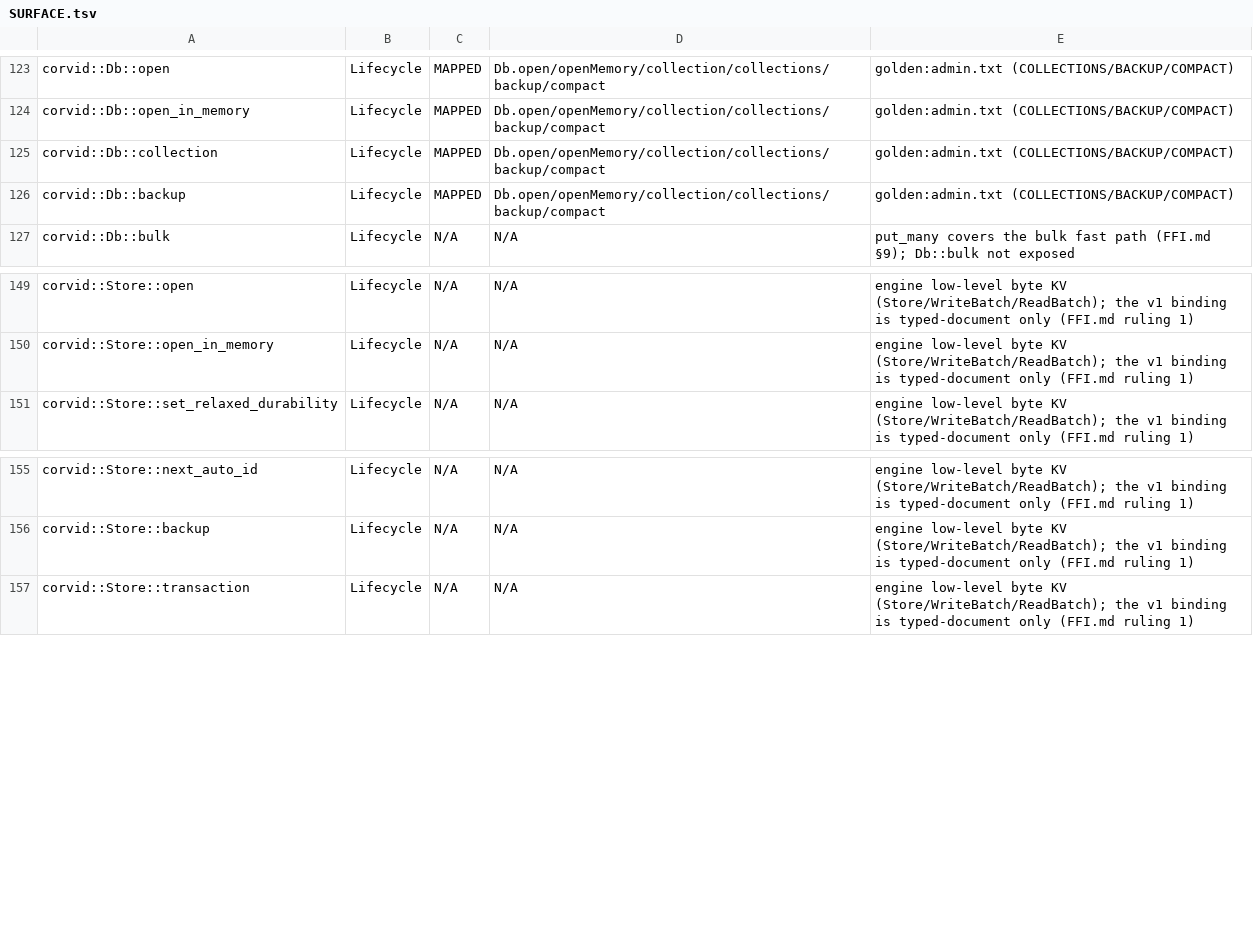
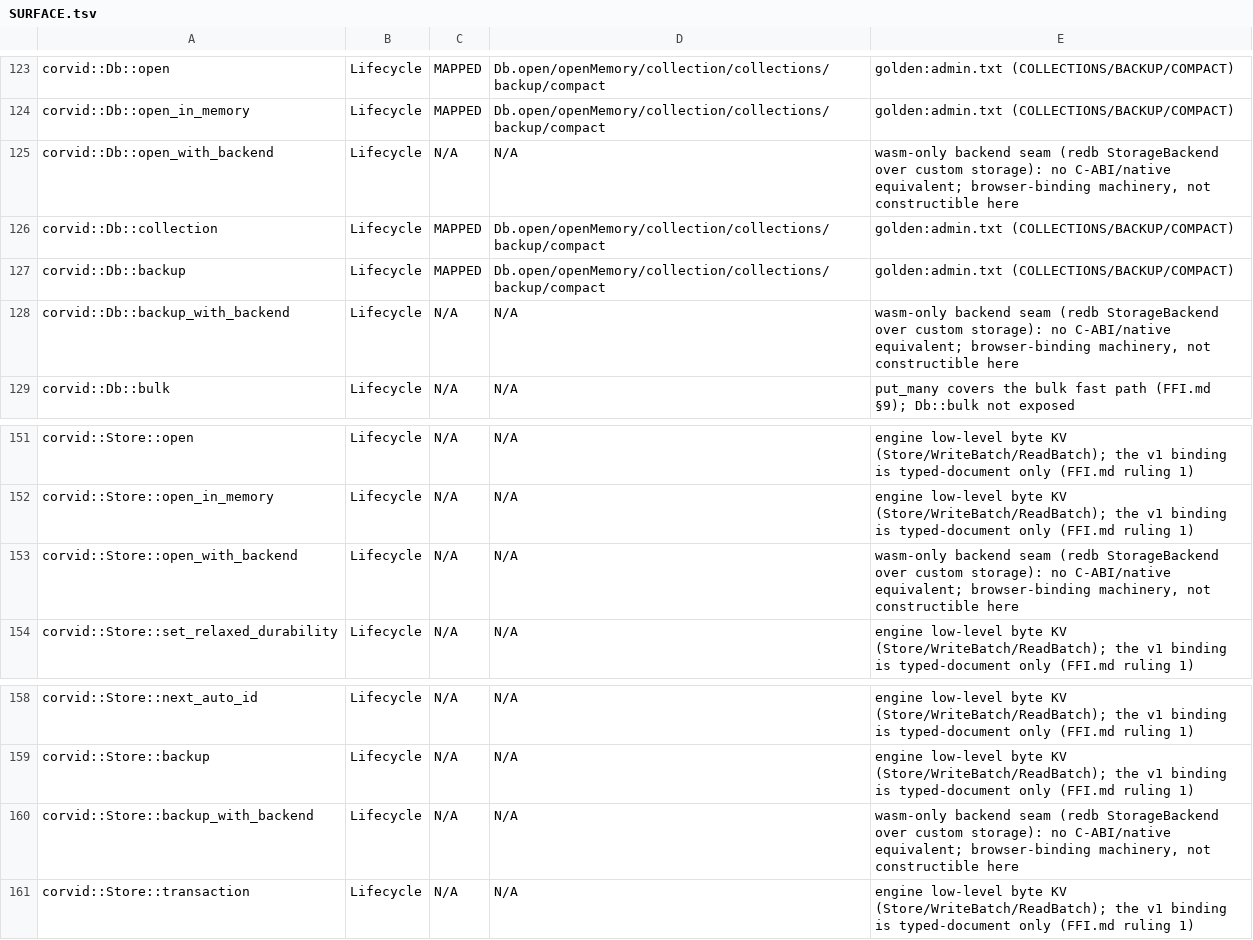
Before and after one commit to corvid-db/corvid-dart, a TSV file: docs/SURFACE.tsv, drawn as a sheet; only a part is shown, gaps mark what is left out; the diff names each change by its address in the sheet, - before the commit and + after, or states it on an @@ line.

```diff
--- a/docs/SURFACE.tsv
+++ b/docs/SURFACE.tsv
+row 125: corvid::Db::open_with_backend | Lifecycle | N/A | N/A | wasm-only backend seam (redb StorageBackend over custom storage): no C-ABI/native equivalent; browser-binding machinery, not constructible here
+row 128: corvid::Db::backup_with_backend | Lifecycle | N/A | N/A | wasm-only backend seam (redb StorageBackend over custom storage): no C-ABI/native equivalent; browser-binding machinery, not constructible here
+row 153: corvid::Store::open_with_backend | Lifecycle | N/A | N/A | wasm-only backend seam (redb StorageBackend over custom storage): no C-ABI/native equivalent; browser-binding machinery, not constructible here
+row 160: corvid::Store::backup_with_backend | Lifecycle | N/A | N/A | wasm-only backend seam (redb StorageBackend over custom storage): no C-ABI/native equivalent; browser-binding machinery, not constructible here
```
Also changed, not shown: 6 other files.
